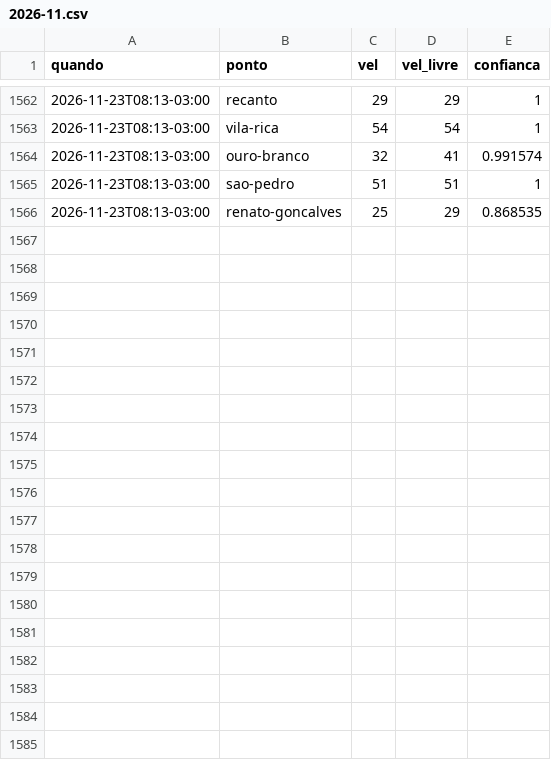
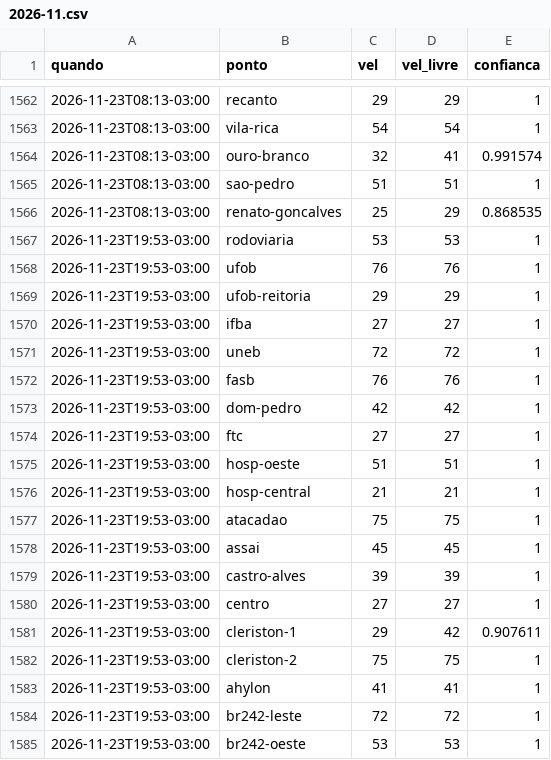
Before and after one commit to thierrerego/radar-corrida, a CSV file: dados/2026-11.csv, drawn as a sheet; only a part is shown, gaps mark what is left out; the diff covers the shown part only.

Commit message:
Coleta de trânsito 23/11 19:53

```diff
--- a/dados/2026-11.csv
+++ b/dados/2026-11.csv
@@ -1566 +1566,20 @@ quando,ponto,vel,vel_livre,confianca
 2026-11-23T08:13-03:00,renato-goncalves,25,29,0.868535
+2026-11-23T19:53-03:00,rodoviaria,53,53,1
+2026-11-23T19:53-03:00,ufob,76,76,1
+2026-11-23T19:53-03:00,ufob-reitoria,29,29,1
+2026-11-23T19:53-03:00,ifba,27,27,1
+2026-11-23T19:53-03:00,uneb,72,72,1
+2026-11-23T19:53-03:00,fasb,76,76,1
+2026-11-23T19:53-03:00,dom-pedro,42,42,1
+2026-11-23T19:53-03:00,ftc,27,27,1
+2026-11-23T19:53-03:00,hosp-oeste,51,51,1
+2026-11-23T19:53-03:00,hosp-central,21,21,1
+2026-11-23T19:53-03:00,atacadao,75,75,1
+2026-11-23T19:53-03:00,assai,45,45,1
+2026-11-23T19:53-03:00,castro-alves,39,39,1
+2026-11-23T19:53-03:00,centro,27,27,1
+2026-11-23T19:53-03:00,cleriston-1,29,42,0.907611
+2026-11-23T19:53-03:00,cleriston-2,75,75,1
+2026-11-23T19:53-03:00,ahylon,41,41,1
+2026-11-23T19:53-03:00,br242-leste,72,72,1
+2026-11-23T19:53-03:00,br242-oeste,53,53,1
```
Also changed, not shown: 10 added rows elsewhere in this file.
